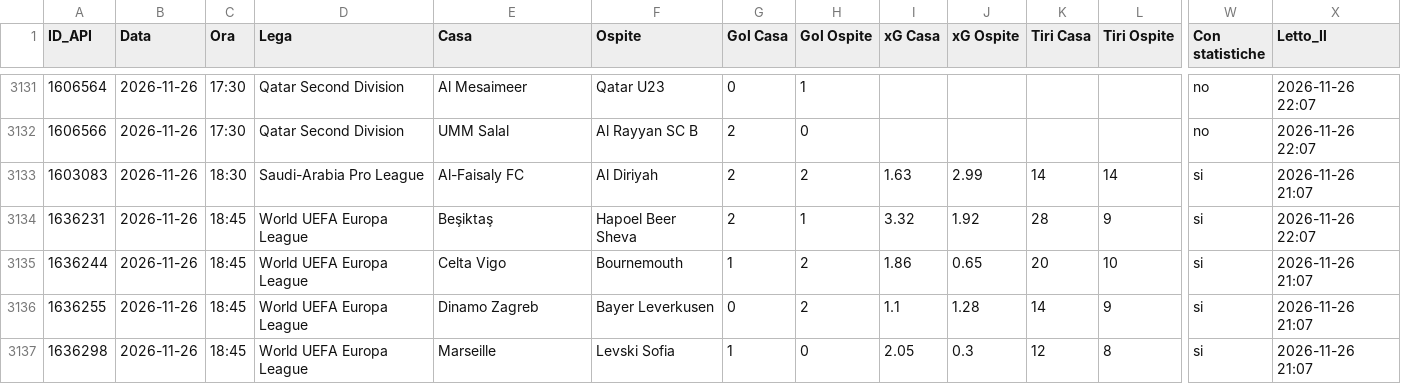
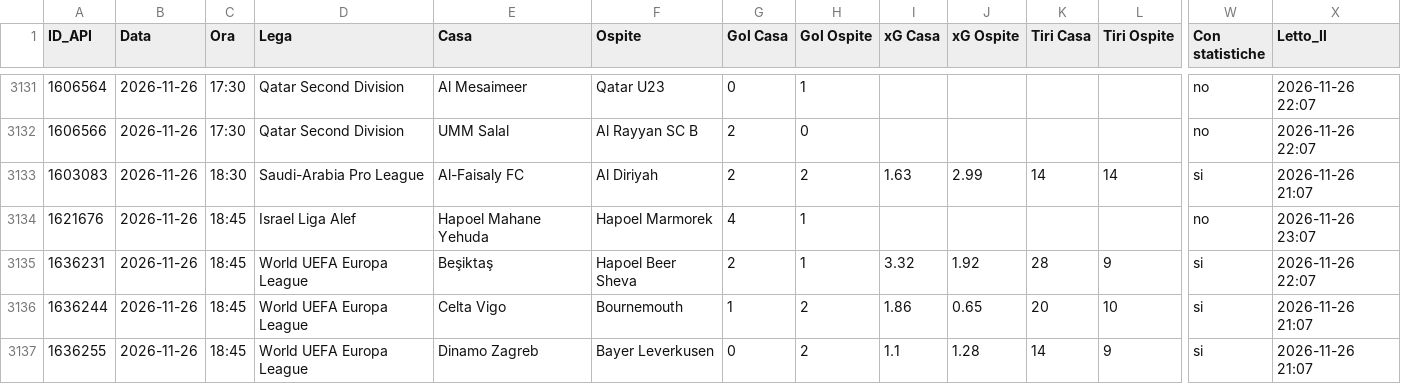
Before and after one commit to Caltiki/pronostici-repo, a CSV file: statistiche_archivio.csv, drawn as a sheet; only a part is shown, gaps mark what is left out; the shorter side is filled out with more unchanged rows; rows hold the shown columns only; the diff names each change by its address in the sheet, - before the commit and + after, or states it on an @@ line.

```diff
--- a/statistiche_archivio.csv
+++ b/statistiche_archivio.csv
+row 3134: 1621676 | 2026-11-26 | 18:45 | Israel Liga Alef | Hapoel Mahane Yehuda | Hapoel Marmorek | 4 | 1 |  |  |  |  | no | 2026-11-26 23:07
```
Also changed, not shown: altribook_archivio.csv, best_archivio.csv, 14 other files.
